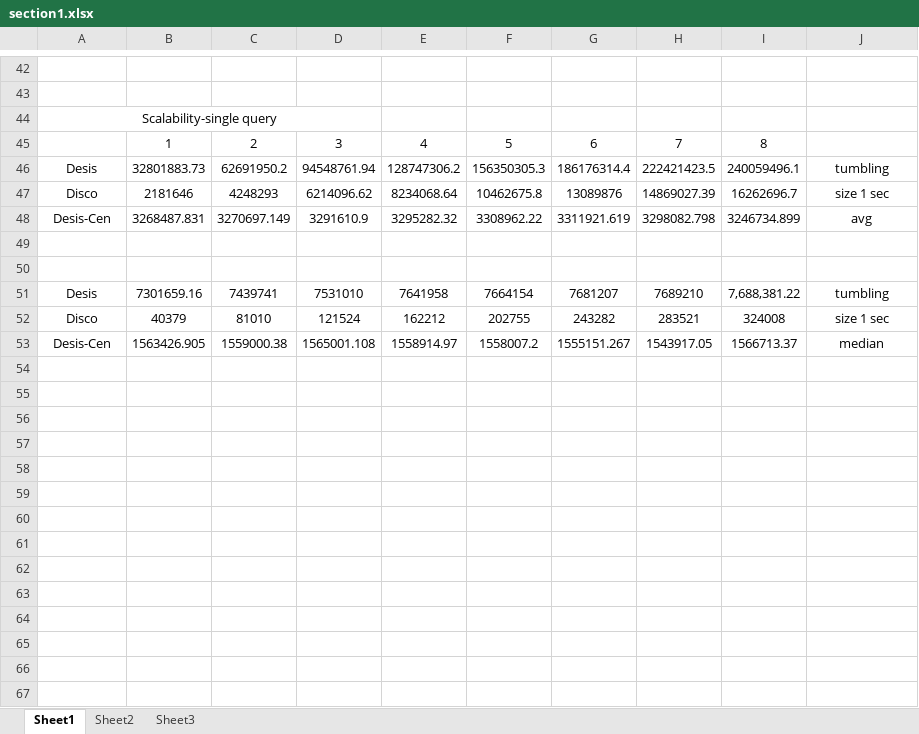
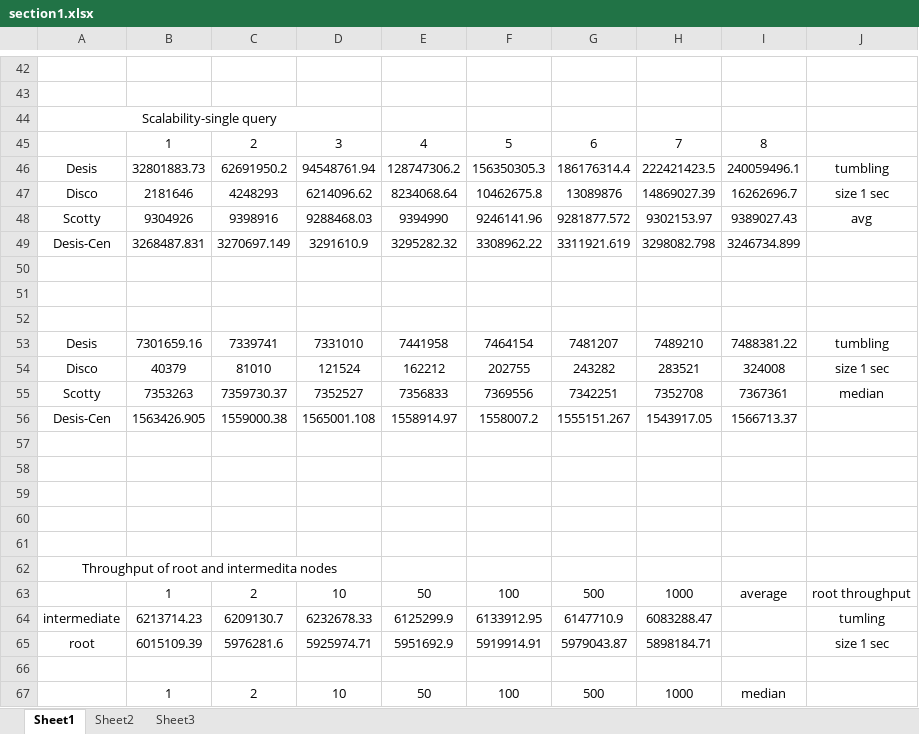
Before and after one commit to wywclmqf/DESengine, an Excel workbook: results/section1.xlsx, sheet Sheet1, drawn as a sheet; only a part is shown, gaps mark what is left out; values as stored, in another font and other column widths than the file's, no borders; addresses are those after the commit; the diff covers the shown part only; the diff names each change by its address in the sheet, - before the commit and + after, or states it on an @@ line.

```diff
--- a/results/section1.xlsx (sheet Sheet1)
+++ b/results/section1.xlsx (sheet Sheet1)
+row 48: Scotty | 9304926 | 9398916 | 9288468.03 | 9394990 | 9246141.96 | 9281877.572 | 9302153.97 | 9389027.43 | avg
-J49: avg
+J49: (empty)
-row 52: Desis | 7301659.16 | 7439741 | 7531010 | 7641958 | 7664154 | 7681207 | 7689210 | 7,688,381.22 | tumbling
+row 52: (empty)
+row 53: Desis | 7301659.16 | 7339741 | 7331010 | 7441958 | 7464154 | 7481207 | 7489210 | 7488381.22 | tumbling
+row 55: Scotty | 7353263 | 7359730.37 | 7352527 | 7356833 | 7369556 | 7342251 | 7352708 | 7367361 | median
-J56: median
+J56: (empty)
+row 57: (empty)
+row 58: (empty)
+row 59: (empty)
+row 60: (empty)
+row 61: (empty)
+row 62: Throughput of root and intermedita nodes
+row 63:  | 1 | 2 | 10 | 50 | 100 | 500 | 1000 | average | root throughput
+row 64: intermediate | 6213714.23 | 6209130.7 | 6232678.33 | 6125299.9 | 6133912.95 | 6147710.9 | 6083288.47 |  | tumling
+row 65: root | 6015109.39 | 5976281.6 | 5925974.71 | 5951692.9 | 5919914.91 | 5979043.87 | 5898184.71 |  | size 1 sec
+row 66: (empty)
+row 67:  | 1 | 2 | 10 | 50 | 100 | 500 | 1000 | median
```
Also changed, not shown: 18 added rows, 2 removed rows and 27 edited cells elsewhere in this sheet, sheet Sheet2, results/section2.xlsx, results/section4.xlsx, 24 other files.
